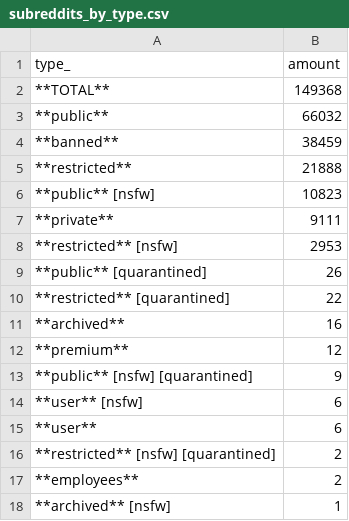
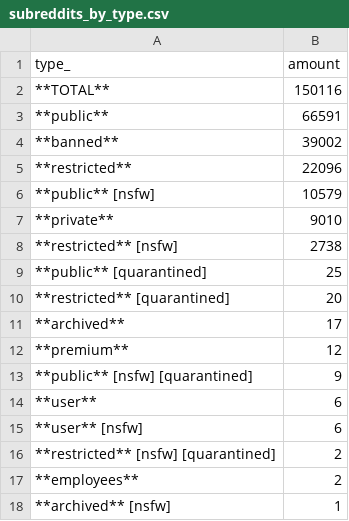
Before and after one commit to fedecalendino/reddit-graph-releases, a CSV file: csv/subreddits_by_type.csv, drawn as a sheet.

```diff
--- a/csv/subreddits_by_type.csv
+++ b/csv/subreddits_by_type.csv
@@ -1,16 +1,16 @@
 type_,amount
-**TOTAL**,149368
-**public**,66032
-**banned**,38459
-**restricted**,21888
-**public** [nsfw],10823
-**private**,9111
-**restricted** [nsfw],2953
-**public** [quarantined],26
-**restricted** [quarantined],22
-**archived**,16
+**TOTAL**,150116
+**public**,66591
+**banned**,39002
+**restricted**,22096
+**public** [nsfw],10579
+**private**,9010
+**restricted** [nsfw],2738
+**public** [quarantined],25
+**restricted** [quarantined],20
+**archived**,17
 **premium**,12
 **public** [nsfw] [quarantined],9
+**user**,6
 **user** [nsfw],6
-**user**,6
 **restricted** [nsfw] [quarantined],2
```
Also changed, not shown: 2 other files.
